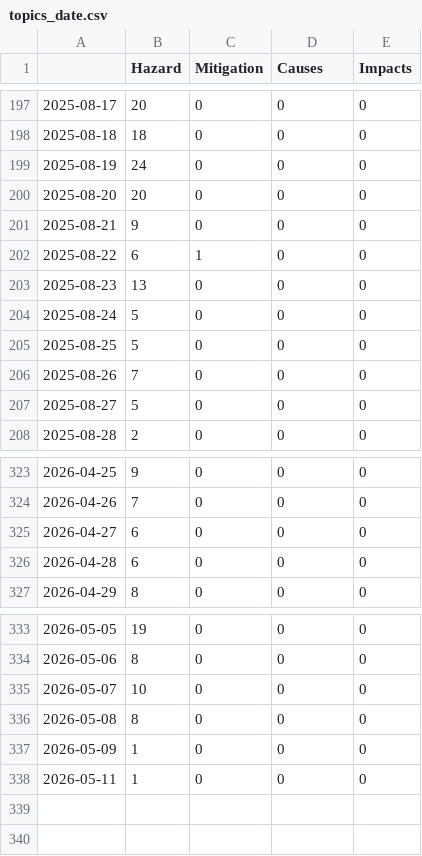
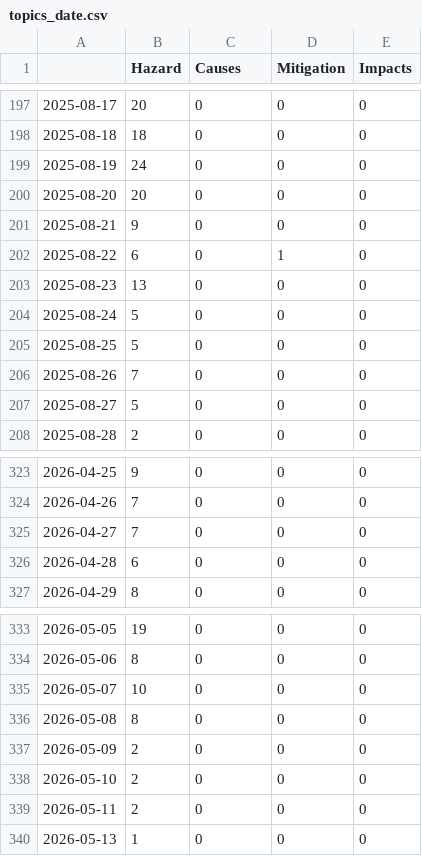
Before and after one commit to a-p312-news/winterIsComing, a CSV file: csv/topics_date.csv, drawn as a sheet; only a part is shown, gaps mark what is left out; addresses are those after the commit; the diff names each change by its address in the sheet, - before the commit and + after, or states it on an @@ line.

```diff
--- a/csv/topics_date.csv
+++ b/csv/topics_date.csv
-C1: Mitigation
+C1: Causes
-D1: Causes
+D1: Mitigation
-C202 (Causes): 1
+C202 (Causes): 0
-D202 (Mitigation): 0
+D202 (Mitigation): 1
-B325 (Hazard): 6
+B325 (Hazard): 7
-B337 (Hazard): 1
+B337 (Hazard): 2
+row 338: 2026-05-10 | 2 | 0 | 0 | 0
-B339 (Hazard): 1
+B339 (Hazard): 2
+row 340: 2026-05-13 | 1 | 0 | 0 | 0
```
Also changed, not shown: 5 other files.
